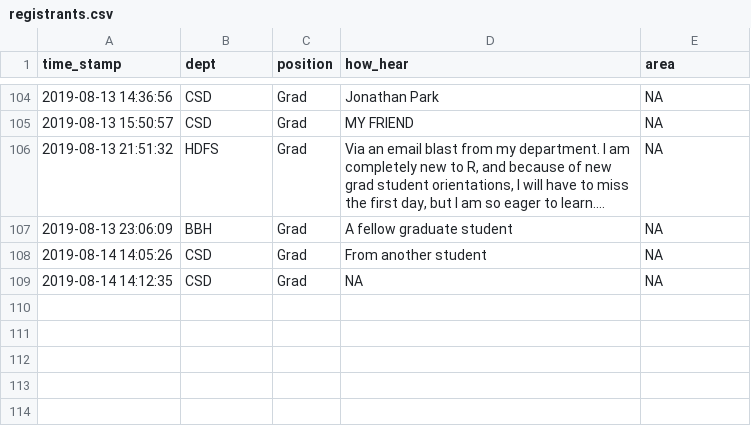
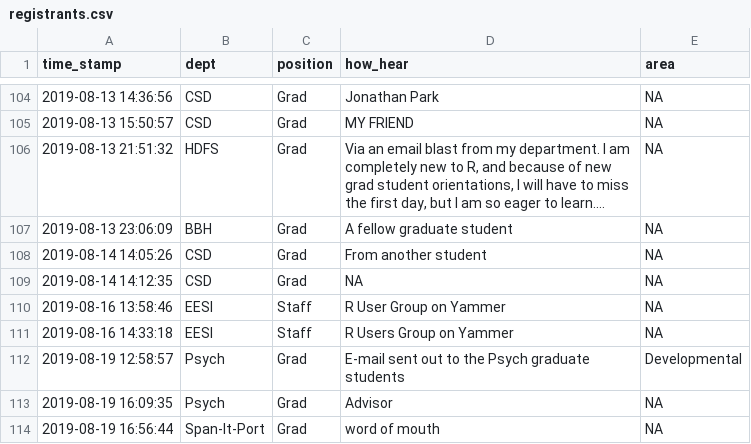
Before and after one commit to psu-psychology/r-bootcamp-2019, a CSV file: data/csv/registrants.csv, drawn as a sheet; only a part is shown, gaps mark what is left out; long unchanged cells end in …; the diff names each change by its address in the sheet, - before the commit and + after, or states it on an @@ line.

```diff
--- a/data/csv/registrants.csv
+++ b/data/csv/registrants.csv
+row 110: 2019-08-16 13:58:46 | EESI | Staff | R User Group on Yammer | NA
+row 111: 2019-08-16 14:33:18 | EESI | Staff | R Users Group on Yammer | NA
+row 112: 2019-08-19 12:58:57 | Psych | Grad | E-mail sent out to the Psych graduate students | Developmental
+row 113: 2019-08-19 16:09:35 | Psych | Grad | Advisor | NA
+row 114: 2019-08-19 16:56:44 | Span-It-Port | Grad | word of mouth | NA
```
Also changed, not shown: data/csv/survey.csv, data/csv/survey_raw.csv, 51 other files.
